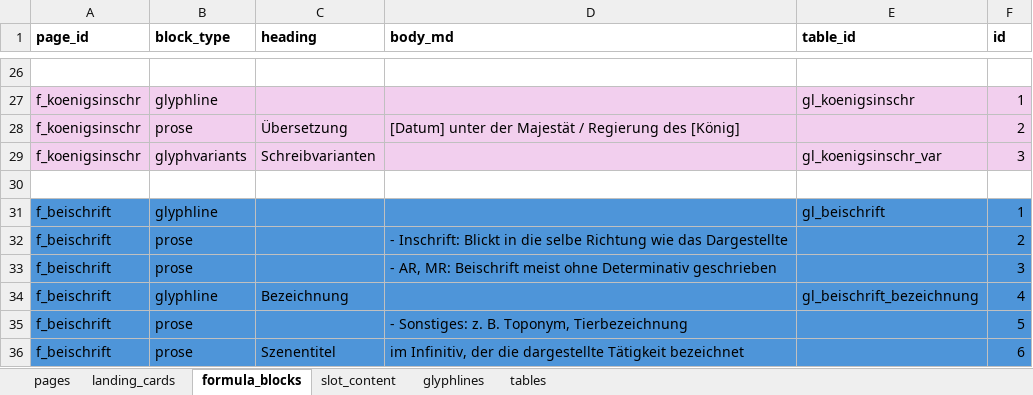
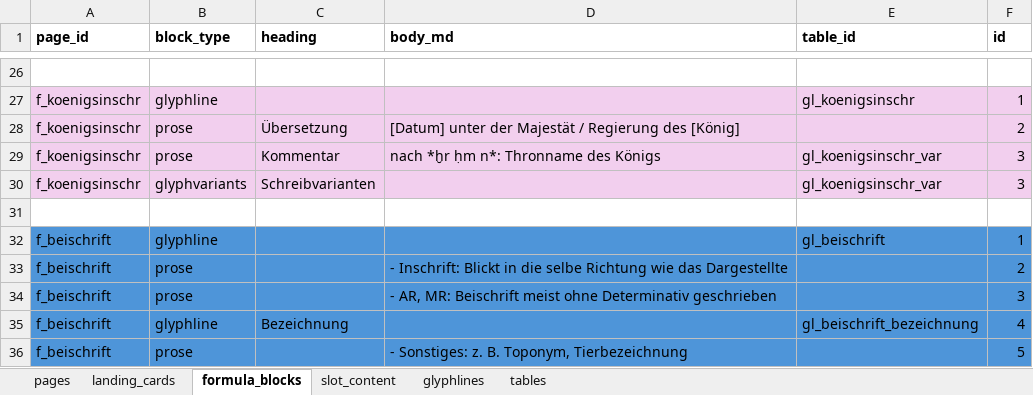
Before and after one commit to MarkusKut/Inschriftenschluessel, an Excel workbook: data/content.xlsx, sheet formula_blocks, drawn as a sheet; only a part is shown, gaps mark what is left out; the shorter side is filled out with more unchanged rows; values as stored, in another font and other column widths than the file's, no borders; the diff names each change by its address in the sheet, - before the commit and + after, or states it on an @@ line.

Commit message:
updated Historische Königsinschrift formula

```diff
--- a/data/content.xlsx (sheet formula_blocks)
+++ b/data/content.xlsx (sheet formula_blocks)
+row 29: f_koenigsinschr | prose | Kommentar | nach *ḫr ḥm n*: Thronname des Königs | gl_koenigsinschr_var | 3
```
Also changed, not shown: sheet glyphlines, 17 other files.
